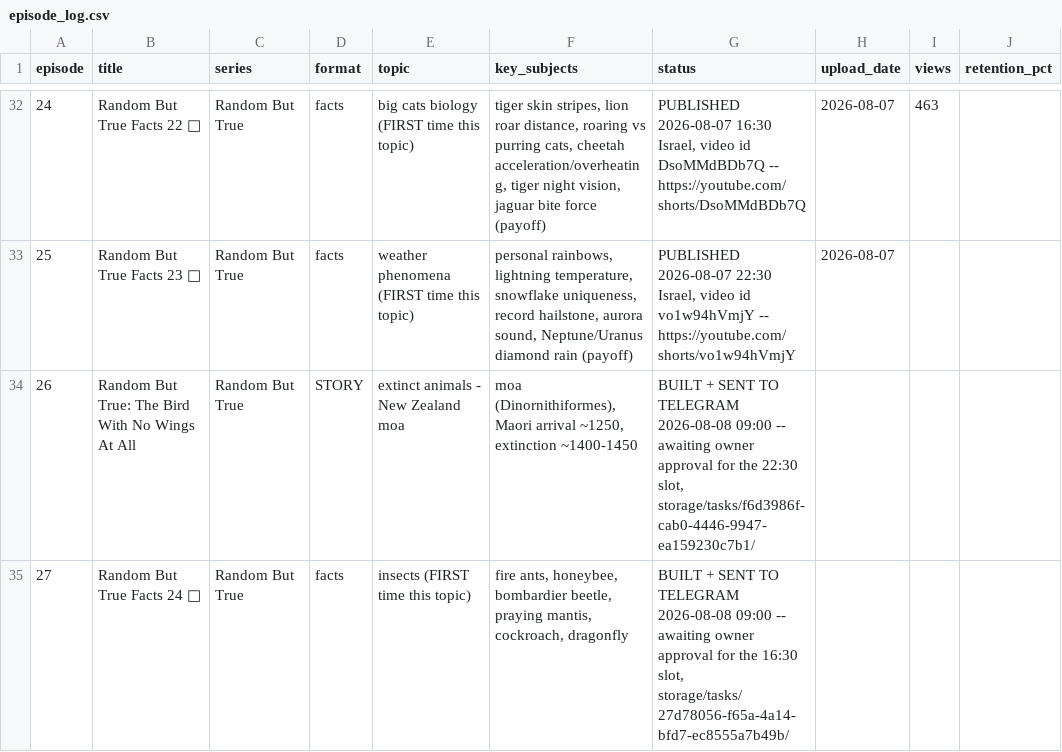
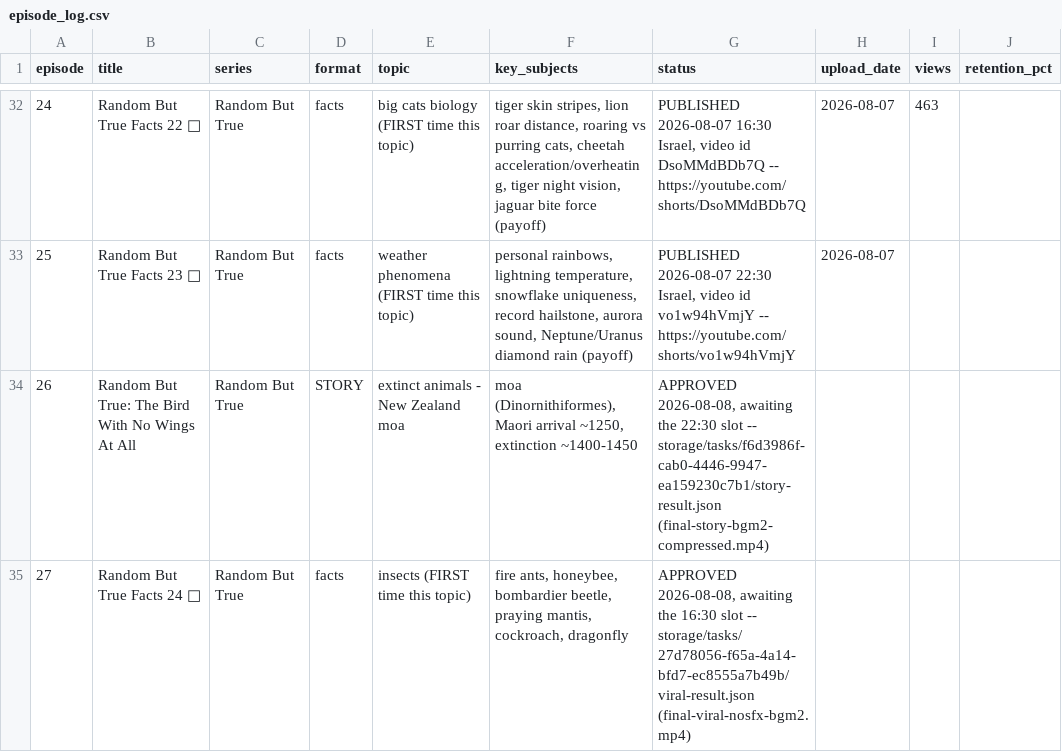
Before and after one commit to ortrsa/MoneyPrinterTurbo, a CSV file: docs/skill/plans/episode_log.csv, drawn as a sheet; only a part is shown, gaps mark what is left out; the diff names each change by its address in the sheet, - before the commit and + after, or states it on an @@ line.

```diff
--- a/docs/skill/plans/episode_log.csv
+++ b/docs/skill/plans/episode_log.csv
-G34 (status): BUILT + SENT TO TELEGRAM 2026-08-08 09:00 -- awaiting owner approval for the 22:30 slot, storage/tasks/f6d3986f-cab0-4446-9947-ea159230c7b1/
+G34 (status): APPROVED 2026-08-08, awaiting the 22:30 slot -- storage/tasks/f6d3986f-cab0-4446-9947-ea159230c7b1/story-result.json (final-story-bgm2-compressed.mp4)
-G35 (status): BUILT + SENT TO TELEGRAM 2026-08-08 09:00 -- awaiting owner approval for the 16:30 slot, storage/tasks/27d78056-f65a-4a14-bfd7-ec8555a7b49b/
+G35 (status): APPROVED 2026-08-08, awaiting the 16:30 slot -- storage/tasks/27d78056-f65a-4a14-bfd7-ec8555a7b49b/viral-result.json (final-viral-nosfx-bgm2.mp4)
```
Also changed, not shown: 3 other files.
